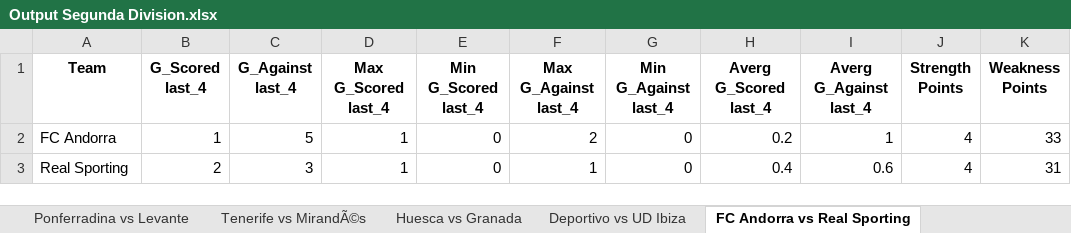
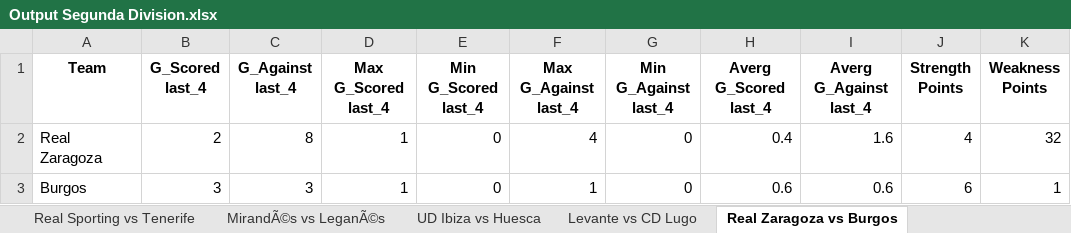
Before and after one commit to DomKiwi/Bets, an Excel workbook: Output Segunda Division.xlsx, sheet Real Zaragoza vs Burgos, drawn as a sheet; values as stored, in another font and other column widths than the file's, no borders; charts and pictures not drawn; removed rows and columns are numbered as before the commit, all else as after; the diff names each change by its address in the sheet, - before the commit and + after, or states it on an @@ line.

```diff
--- a/Output Segunda Division.xlsx (sheet Real Zaragoza vs Burgos)
+++ b/Output Segunda Division.xlsx (sheet Real Zaragoza vs Burgos)
-sheet tab: Ponferradina vs Levante
+sheet tab: Real Sporting vs Tenerife
-sheet tab: Tenerife vs MirandÃ©s
+sheet tab: MirandÃ©s vs LeganÃ©s
-sheet tab: Huesca vs Granada
+sheet tab: UD Ibiza vs Huesca
-sheet tab: Deportivo vs UD Ibiza
+sheet tab: Levante vs CD Lugo
-sheet tab: FC Andorra vs Real Sporting
+sheet tab: Real Zaragoza vs Burgos
-row 2: FC Andorra | 1 | 5 | 1 | 0 | 2 | 0 | 0.2 | 1 | 4 | 33
-A2 (Team): Real Sporting
+A2 (Team): Real Zaragoza
-C2 (G_Against last_4): 3
+C2 (G_Against last_4): 8
-F2 (Max G_Against last_4): 1
+F2 (Max G_Against last_4): 4
-I2 (Averg G_Against last_4): 0.6
+I2 (Averg G_Against last_4): 1.6
-K2 (Weakness Points): 31
+K2 (Weakness Points): 32
+row 3: Burgos | 3 | 3 | 1 | 0 | 1 | 0 | 0.6 | 0.6 | 6 | 1
```
Also changed, not shown: sheet Racing vs FC Andorra, sheet Real Oviedo vs Albacete, sheet Deportivo vs FC Cartagena, sheet Levante vs CD Lugo, sheet Las Palmas vs Ponferradina, sheet Eibar vs Villarreal B, 4 more sheets, other sheet tabs, charts or pictures, Output Liga Femenina.xlsx, Output Primera Division.xlsx, 1 other file.
